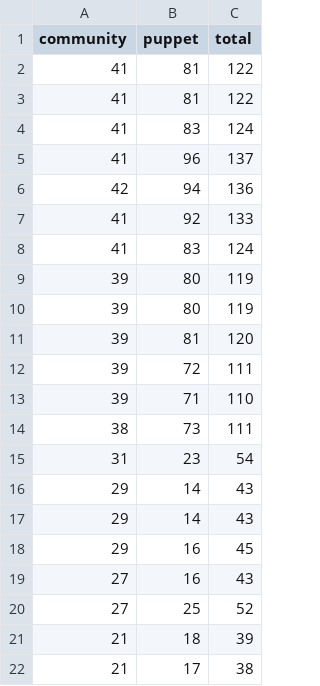
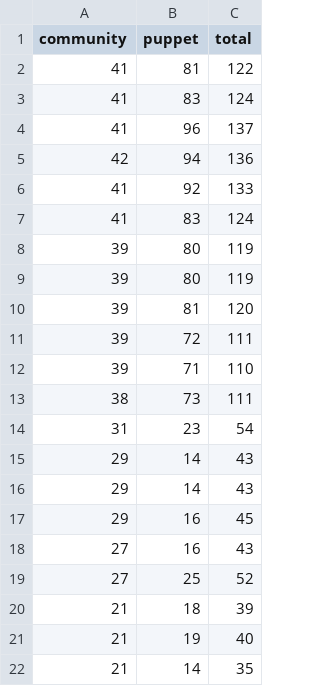
Before and after one commit to terrorizer1980/community_management, a CSV file: docs/daily_open_prs.csv, drawn as a sheet.

```diff
--- a/docs/daily_open_prs.csv
+++ b/docs/daily_open_prs.csv
@@ -2,3 +2,2 @@ community,puppet,total
 41,81,122
-41,81,122
 41,83,124
@@ -21,2 +20,3 @@ community,puppet,total
 21,18,39
-21,17,38
+21,19,40
+21,14,35
```
Also changed, not shown: pr_work_done.csv, 19 other files.
